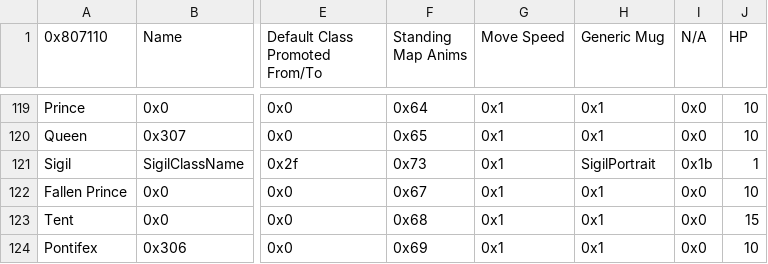
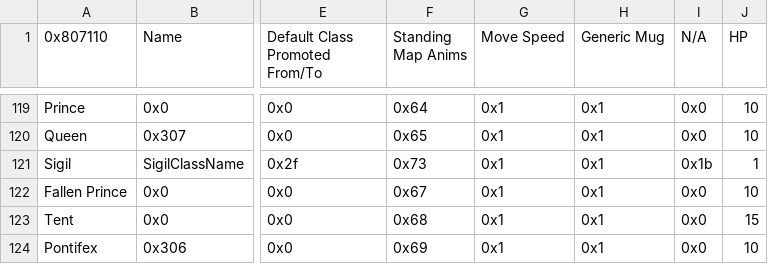
Before and after one commit to kanstyle/FisherKing, a CSV file: Tables/NightmareModules/CharactersClasses/ClassTable.csv, drawn as a sheet; only a part is shown, gaps mark what is left out; the diff names each change by its address in the sheet, - before the commit and + after, or states it on an @@ line.

Commit message:
sigil palette fix

```diff
--- a/Tables/NightmareModules/CharactersClasses/ClassTable.csv
+++ b/Tables/NightmareModules/CharactersClasses/ClassTable.csv
-H121 (Generic Mug): SigilPortrait
+H121 (Generic Mug): 0x1
```
Also changed, not shown: 6 other files.
